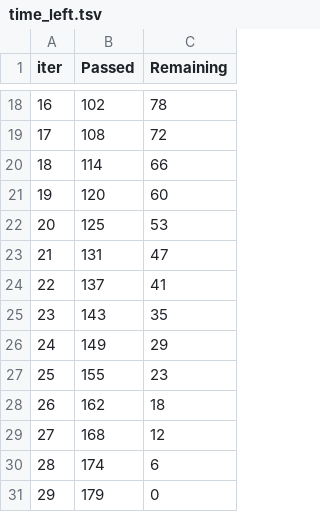
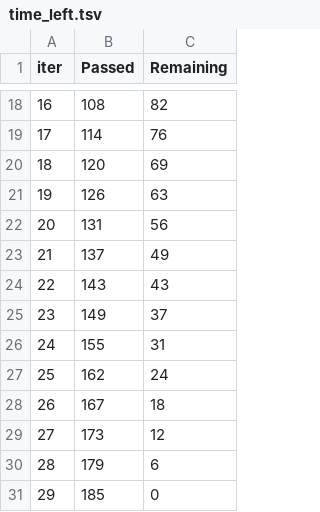
Before and after one commit to Syed-Mansoor/Mushroom_Classification, a TSV file: catboost_info/time_left.tsv, drawn as a sheet; only a part is shown, gaps mark what is left out; the diff covers the shown part only.

```diff
--- a/catboost_info/time_left.tsv
+++ b/catboost_info/time_left.tsv
@@ -18,14 +18,14 @@ iter	Passed	Remaining
-16	102	78
-17	108	72
-18	114	66
-19	120	60
-20	125	53
-21	131	47
-22	137	41
-23	143	35
-24	149	29
-25	155	23
-26	162	18
-27	168	12
-28	174	6
-29	179	0
+16	108	82
+17	114	76
+18	120	69
+19	126	63
+20	131	56
+21	137	49
+22	143	43
+23	149	37
+24	155	31
+25	162	24
+26	167	18
+27	173	12
+28	179	6
+29	185	0
```
Also changed, not shown: 31 edited cells elsewhere in this file, 19 other files.
